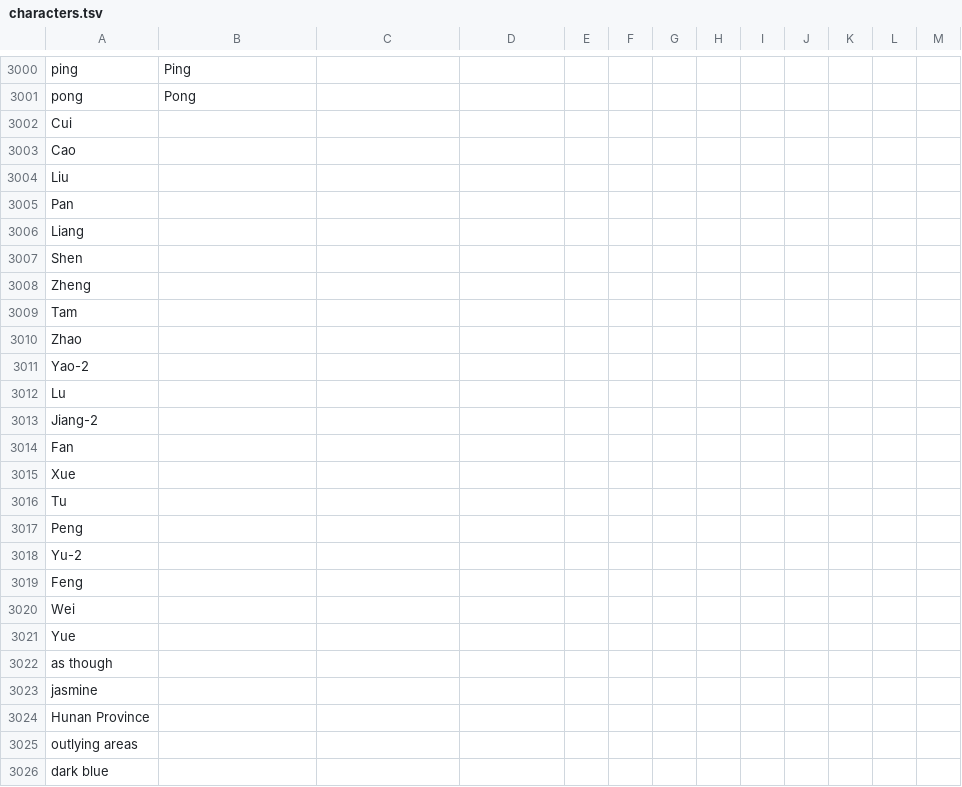
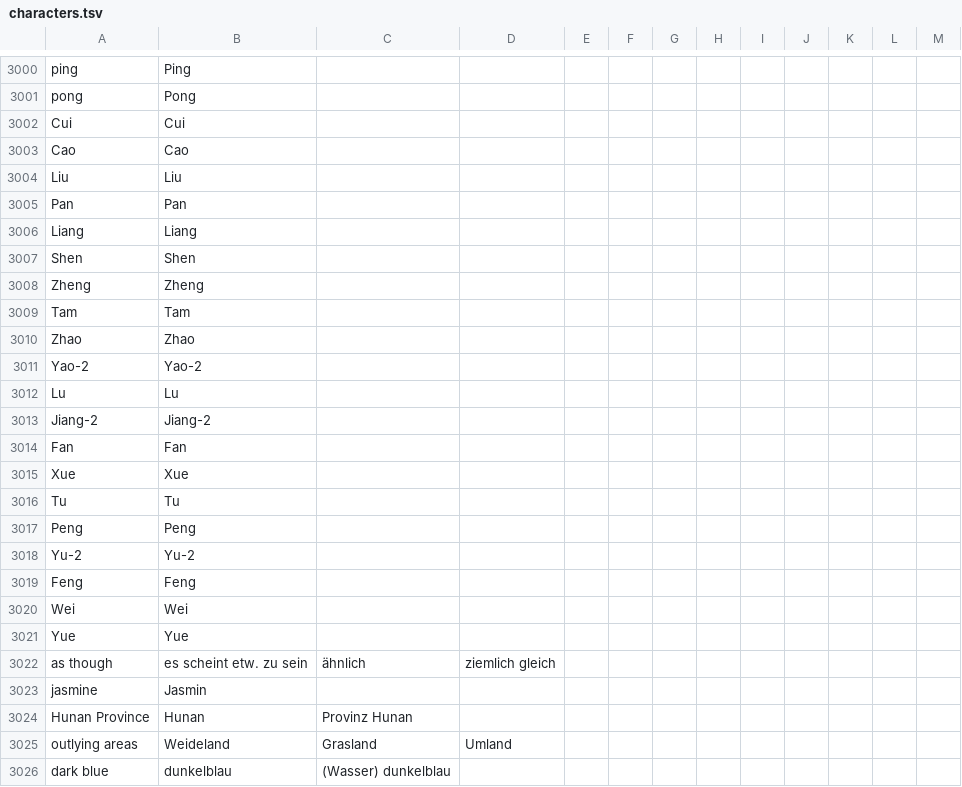
Before and after one commit to marcaltmann/hanzi, a TSV file: characters.tsv, drawn as a sheet; only a part is shown, gaps mark what is left out; the diff covers the shown part only.

Commit message:
Finish translations

```diff
--- a/characters.tsv
+++ b/characters.tsv
@@ -3001,26 +3001,26 @@ ping	Ping
 pong	Pong												
-Cui													
-Cao													
-Liu													
-Pan													
-Liang													
-Shen													
-Zheng													
-Tam													
-Zhao													
-Yao-2													
-Lu													
-Jiang-2													
-Fan													
-Xue													
-Tu													
-Peng													
-Yu-2													
-Feng													
-Wei													
-Yue													
-as though													
-jasmine													
-Hunan Province													
-outlying areas													
-dark blue													
+Cui	Cui												
+Cao	Cao												
+Liu	Liu												
+Pan	Pan												
+Liang	Liang												
+Shen	Shen												
+Zheng	Zheng												
+Tam	Tam												
+Zhao	Zhao												
+Yao-2	Yao-2												
+Lu	Lu												
+Jiang-2	Jiang-2												
+Fan	Fan												
+Xue	Xue												
+Tu	Tu												
+Peng	Peng												
+Yu-2	Yu-2												
+Feng	Feng												
+Wei	Wei												
+Yue	Yue												
+as though	es scheint etw. zu sein	ähnlich	ziemlich gleich										
+jasmine	Jasmin												
+Hunan Province	Hunan	Provinz Hunan											
+outlying areas	Weideland	Grasland	Umland										
+dark blue	dunkelblau	(Wasser) dunkelblau											
```
Also changed, not shown: 29 edited cells elsewhere in this file.
